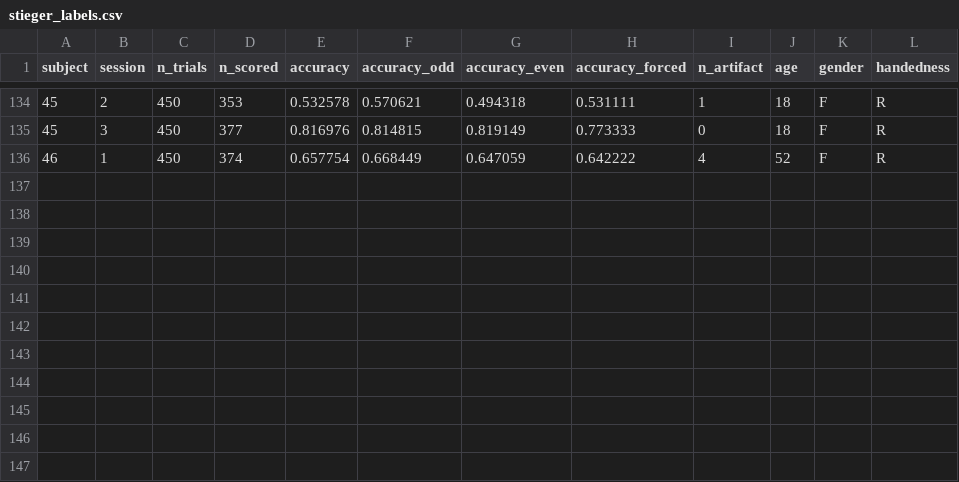
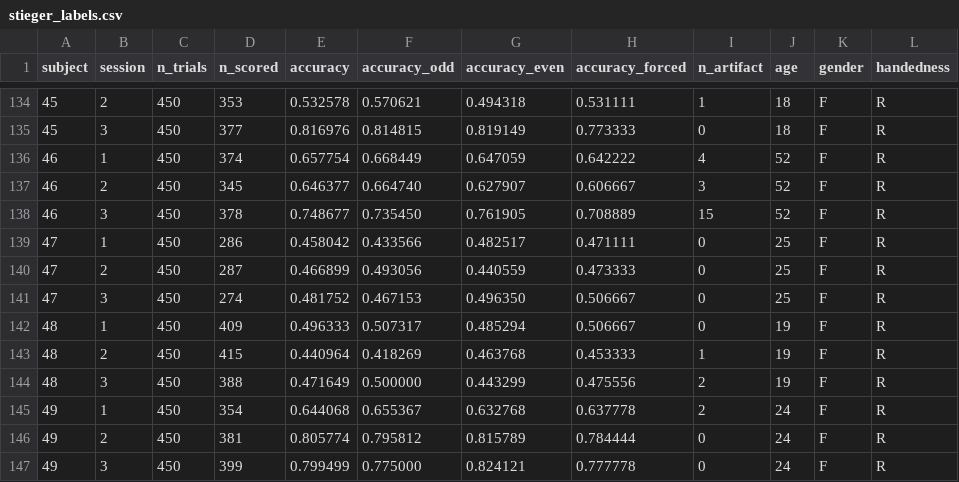
Before and after one commit to dgkenn/Codex-playground-, a CSV file: bsde/results/stieger_labels.csv, drawn as a sheet; only a part is shown, gaps mark what is left out; the diff names each change by its address in the sheet, - before the commit and + after, or states it on an @@ line.

```diff
--- a/bsde/results/stieger_labels.csv
+++ b/bsde/results/stieger_labels.csv
+row 137: 46 | 2 | 450 | 345 | 0.646377 | 0.664740 | 0.627907 | 0.606667 | 3 | 52 | F | R
+row 138: 46 | 3 | 450 | 378 | 0.748677 | 0.735450 | 0.761905 | 0.708889 | 15 | 52 | F | R
+row 139: 47 | 1 | 450 | 286 | 0.458042 | 0.433566 | 0.482517 | 0.471111 | 0 | 25 | F | R
+row 140: 47 | 2 | 450 | 287 | 0.466899 | 0.493056 | 0.440559 | 0.473333 | 0 | 25 | F | R
+row 141: 47 | 3 | 450 | 274 | 0.481752 | 0.467153 | 0.496350 | 0.506667 | 0 | 25 | F | R
+row 142: 48 | 1 | 450 | 409 | 0.496333 | 0.507317 | 0.485294 | 0.506667 | 0 | 19 | F | R
+row 143: 48 | 2 | 450 | 415 | 0.440964 | 0.418269 | 0.463768 | 0.453333 | 1 | 19 | F | R
+row 144: 48 | 3 | 450 | 388 | 0.471649 | 0.500000 | 0.443299 | 0.475556 | 2 | 19 | F | R
+row 145: 49 | 1 | 450 | 354 | 0.644068 | 0.655367 | 0.632768 | 0.637778 | 2 | 24 | F | R
+row 146: 49 | 2 | 450 | 381 | 0.805774 | 0.795812 | 0.815789 | 0.784444 | 0 | 24 | F | R
+row 147: 49 | 3 | 450 | 399 | 0.799499 | 0.775000 | 0.824121 | 0.777778 | 0 | 24 | F | R
```
Also changed, not shown: 3 other files.
